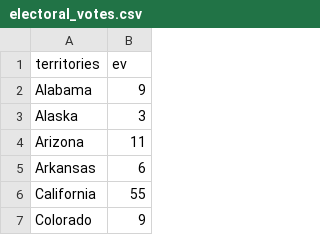
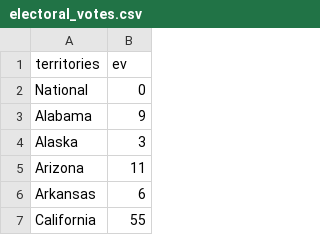
Before and after one commit to JamesxGamesYT/hte-election-model, a CSV file: data/electoral_votes.csv, drawn as a sheet; only a part is shown; the shorter side is filled out with more unchanged rows.

```diff
--- a/data/electoral_votes.csv
+++ b/data/electoral_votes.csv
@@ -1,2 +1,3 @@
 territories,ev
+National,0
 Alabama,9
```
Also changed, not shown: data/polling_averages.csv, data/state_weights.csv, 4 other files.
